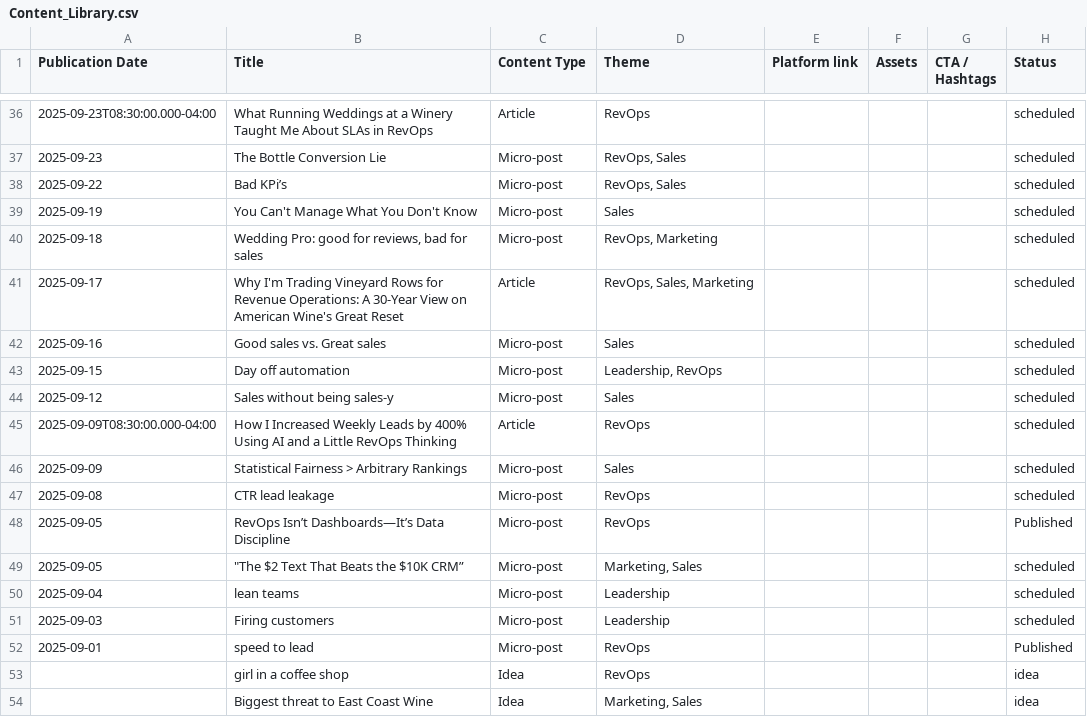
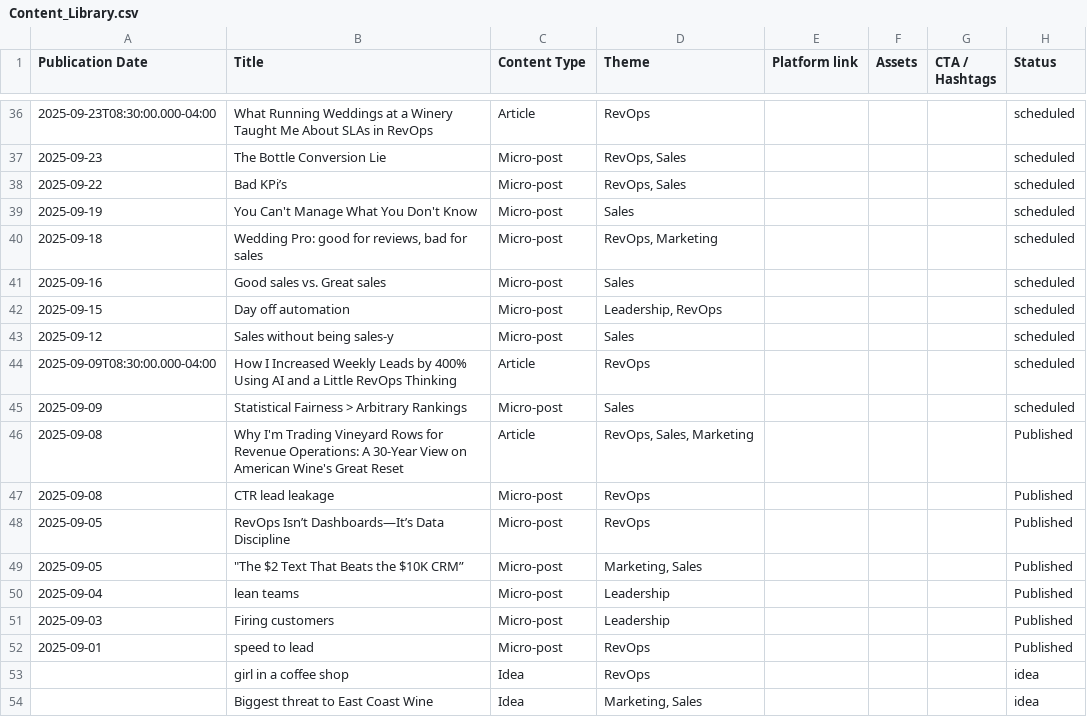
Before and after one commit to russellmoss/notion, a CSV file: Content_Library.csv, drawn as a sheet; only a part is shown, gaps mark what is left out.

```diff
--- a/Content_Library.csv
+++ b/Content_Library.csv
@@ -40,3 +40,2 @@
 2025-09-18,"Wedding Pro: good for reviews, bad for sales",Micro-post,"RevOps, Marketing",,,,scheduled
-2025-09-17,Why I'm Trading Vineyard Rows for Revenue Operations: A 30-Year View on American Wine's Great Reset,Article,"RevOps, Sales, Marketing",,,,scheduled
 2025-09-16,Good sales vs. Great sales,Micro-post,Sales,,,,scheduled
@@ -46,7 +45,8 @@
 2025-09-09,Statistical Fairness > Arbitrary Rankings,Micro-post,Sales,,,,scheduled
-2025-09-08,CTR lead leakage,Micro-post,RevOps,,,,scheduled
+2025-09-08,Why I'm Trading Vineyard Rows for Revenue Operations: A 30-Year View on American Wine's Great Reset,Article,"RevOps, Sales, Marketing",,,,Published
+2025-09-08,CTR lead leakage,Micro-post,RevOps,,,,Published
 2025-09-05,RevOps Isn’t Dashboards—It’s Data Discipline,Micro-post,RevOps,,,,Published
-2025-09-05,"""The $2 Text That Beats the $10K CRM”",Micro-post,"Marketing, Sales",,,,scheduled
-2025-09-04,lean teams,Micro-post,Leadership,,,,scheduled
-2025-09-03,Firing customers,Micro-post,Leadership,,,,scheduled
+2025-09-05,"""The $2 Text That Beats the $10K CRM”",Micro-post,"Marketing, Sales",,,,Published
+2025-09-04,lean teams,Micro-post,Leadership,,,,Published
+2025-09-03,Firing customers,Micro-post,Leadership,,,,Published
 2025-09-01,speed to lead,Micro-post,RevOps,,,,Published
```
Also changed, not shown: 6 other files.
